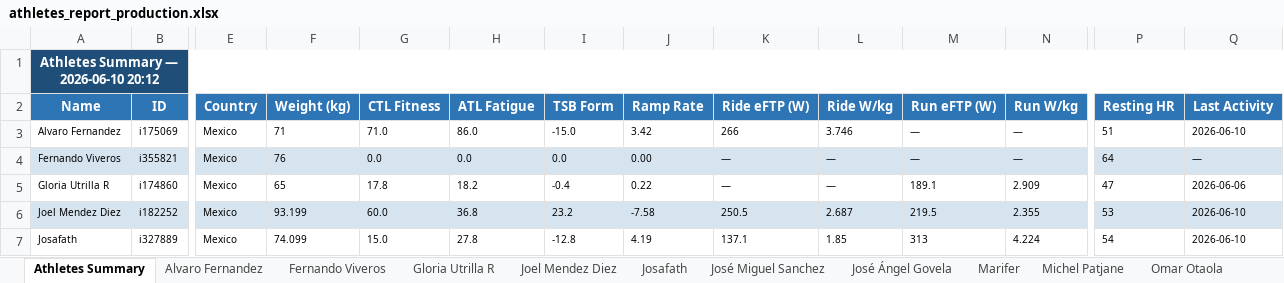
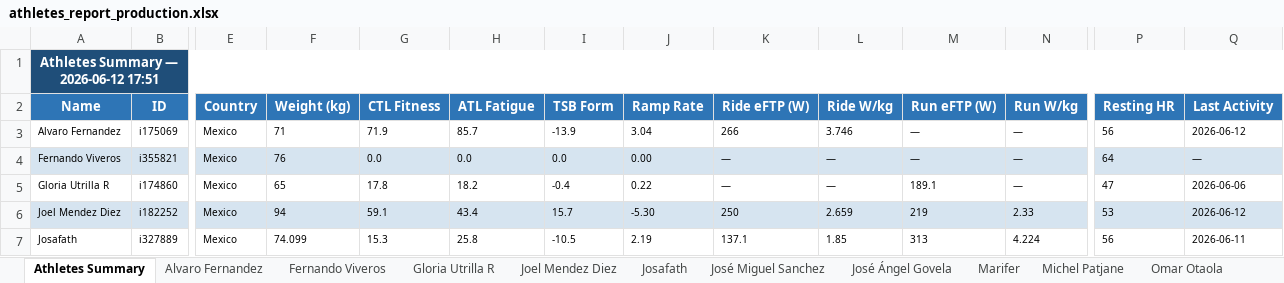
Before and after one commit to infamemp/infame-Elite-Endurance-Coach, an Excel workbook: Athlete Template/athletes_report_production.xlsx, sheet Athletes Summary, drawn as a sheet; only a part is shown, gaps mark what is left out; values as stored, in another font and other column widths than the file's, no borders; the diff covers the shown part only; the diff names each change by its address in the sheet, - before the commit and + after, or states it on an @@ line.

```diff
--- a/Athlete Template/athletes_report_production.xlsx (sheet Athletes Summary)
+++ b/Athlete Template/athletes_report_production.xlsx (sheet Athletes Summary)
-A1 (Name): Athletes Summary — 2026-06-10 20:12
+A1 (Name): Athletes Summary — 2026-06-12 17:51
-G3 (CTL Fitness): 71.0
+G3 (CTL Fitness): 71.9
-H3 (ATL Fatigue): 86.0
+H3 (ATL Fatigue): 85.7
-I3 (TSB Form): -15.0
+I3 (TSB Form): -13.9
-J3 (Ramp Rate): 3.42
+J3 (Ramp Rate): 3.04
-P3 (Resting HR): 51
+P3 (Resting HR): 56
-Q3 (Last Activity): 2026-06-10
+Q3 (Last Activity): 2026-06-12
-N5 (Run W/kg): 2.909
+N5 (Run W/kg): —
-F6 (Weight (kg)): 93.199
+F6 (Weight (kg)): 94
-G6 (CTL Fitness): 60.0
+G6 (CTL Fitness): 59.1
-H6 (ATL Fatigue): 36.8
+H6 (ATL Fatigue): 43.4
-I6 (TSB Form): 23.2
+I6 (TSB Form): 15.7
-J6 (Ramp Rate): -7.58
+J6 (Ramp Rate): -5.30
-K6 (Ride eFTP (W)): 250.5
+K6 (Ride eFTP (W)): 250
-L6 (Ride W/kg): 2.687
+L6 (Ride W/kg): 2.659
-M6 (Run eFTP (W)): 219.5
+M6 (Run eFTP (W)): 219
-N6 (Run W/kg): 2.355
+N6 (Run W/kg): 2.33
-Q6 (Last Activity): 2026-06-10
+Q6 (Last Activity): 2026-06-12
-G7 (CTL Fitness): 15.0
+G7 (CTL Fitness): 15.3
-H7 (ATL Fatigue): 27.8
+H7 (ATL Fatigue): 25.8
-I7 (TSB Form): -12.8
+I7 (TSB Form): -10.5
-J7 (Ramp Rate): 4.19
+J7 (Ramp Rate): 2.19
-P7 (Resting HR): 54
+P7 (Resting HR): 56
-Q7 (Last Activity): 2026-06-10
+Q7 (Last Activity): 2026-06-11
```
Also changed, not shown: 68 edited cells elsewhere in this sheet, sheet Talachas, sheet Alvaro Fernandez, sheet elias caballero, sheet José Ángel Govela, sheet Rafa Diaz, sheet Joel Mendez Diez, 11 more sheets, Excel to MD Converter/Elias Caballero.xlsx, 4 other files.
